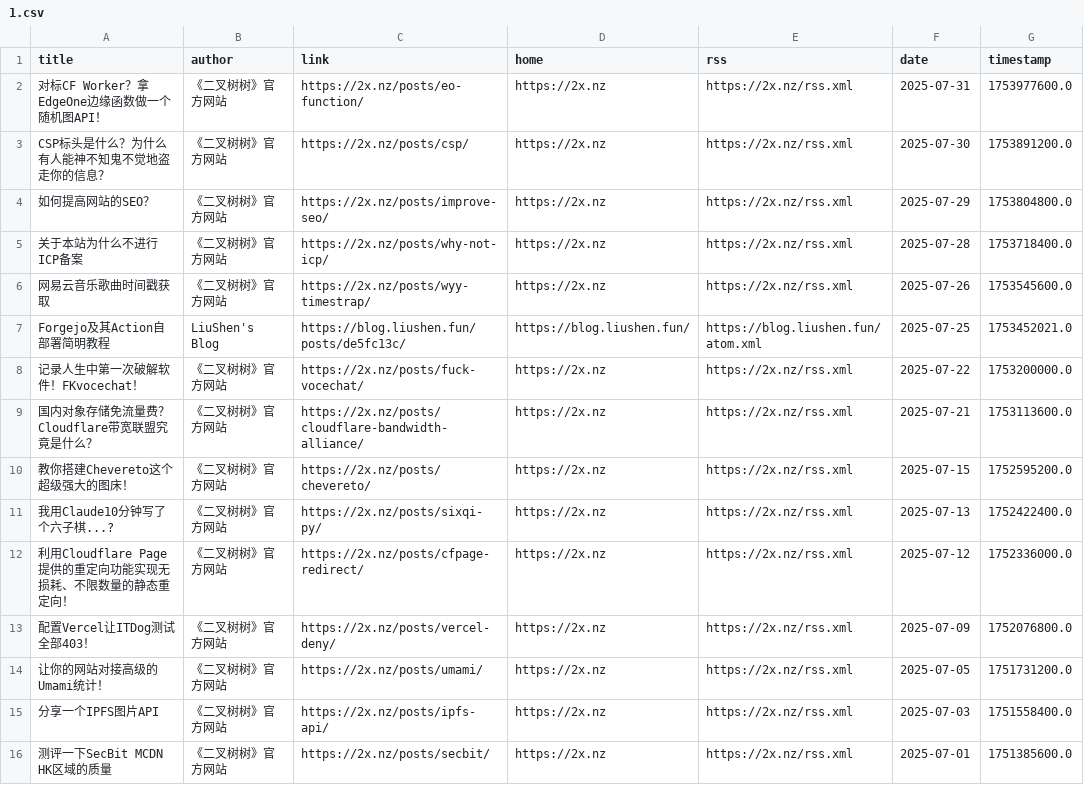
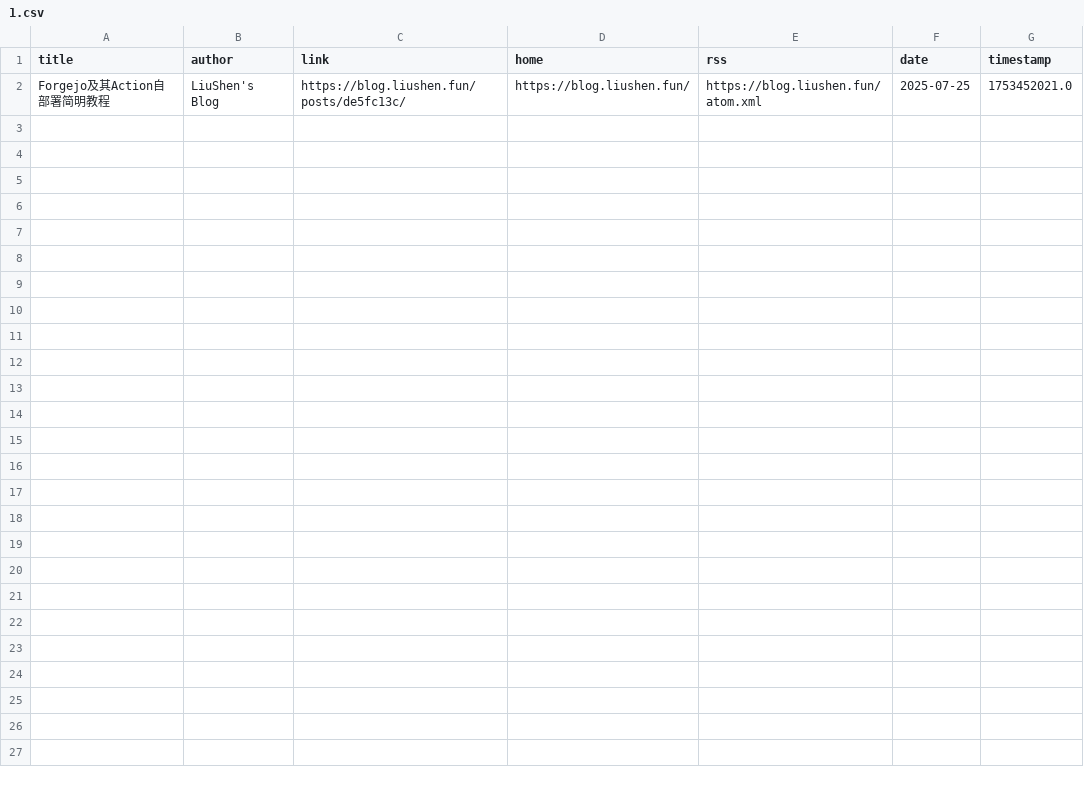
Before and after one commit to Kemeow0815/rssblog-source, a CSV file: date/202507/1.csv, drawn as a sheet; the diff names each change by its address in the sheet, - before the commit and + after, or states it on an @@ line.

```diff
--- a/date/202507/1.csv
+++ b/date/202507/1.csv
-row 2: 对标CF Worker？拿EdgeOne边缘函数做一个随机图API！ | 《二叉树树》官方网站 | https://2x.nz/posts/eo-function/ | https://2x.nz | https://2x.nz/rss.xml | 2025-07-31 | 1753977600.0
-row 3: CSP标头是什么？为什么有人能神不知鬼不觉地盗走你的信息？ | 《二叉树树》官方网站 | https://2x.nz/posts/csp/ | https://2x.nz | https://2x.nz/rss.xml | 2025-07-30 | 1753891200.0
-row 4: 如何提高网站的SEO？ | 《二叉树树》官方网站 | https://2x.nz/posts/improve-seo/ | https://2x.nz | https://2x.nz/rss.xml | 2025-07-29 | 1753804800.0
-row 5: 关于本站为什么不进行ICP备案 | 《二叉树树》官方网站 | https://2x.nz/posts/why-not-icp/ | https://2x.nz | https://2x.nz/rss.xml | 2025-07-28 | 1753718400.0
-row 6: 网易云音乐歌曲时间戳获取 | 《二叉树树》官方网站 | https://2x.nz/posts/wyy-timestrap/ | https://2x.nz | https://2x.nz/rss.xml | 2025-07-26 | 1753545600.0
-row 8: 记录人生中第一次破解软件！FKvocechat！ | 《二叉树树》官方网站 | https://2x.nz/posts/fuck-vocechat/ | https://2x.nz | https://2x.nz/rss.xml | 2025-07-22 | 1753200000.0
-row 9: 国内对象存储免流量费？Cloudflare带宽联盟究竟是什么？ | 《二叉树树》官方网站 | https://2x.nz/posts/cloudflare-bandwidth-alliance/ | https://2x.nz | https://2x.nz/rss.xml | 2025-07-21 | 1753113600.0
-row 10: 教你搭建Chevereto这个超级强大的图床！ | 《二叉树树》官方网站 | https://2x.nz/posts/chevereto/ | https://2x.nz | https://2x.nz/rss.xml | 2025-07-15 | 1752595200.0
-row 11: 我用Claude10分钟写了个六子棋...? | 《二叉树树》官方网站 | https://2x.nz/posts/sixqi-py/ | https://2x.nz | https://2x.nz/rss.xml | 2025-07-13 | 1752422400.0
-row 12: 利用Cloudflare Page提供的重定向功能实现无损耗、不限数量的静态重定向！ | 《二叉树树》官方网站 | https://2x.nz/posts/cfpage-redirect/ | https://2x.nz | https://2x.nz/rss.xml | 2025-07-12 | 1752336000.0
-row 13: 配置Vercel让ITDog测试全部403！ | 《二叉树树》官方网站 | https://2x.nz/posts/vercel-deny/ | https://2x.nz | https://2x.nz/rss.xml | 2025-07-09 | 1752076800.0
-row 14: 让你的网站对接高级的Umami统计！ | 《二叉树树》官方网站 | https://2x.nz/posts/umami/ | https://2x.nz | https://2x.nz/rss.xml | 2025-07-05 | 1751731200.0
-row 15: 分享一个IPFS图片API | 《二叉树树》官方网站 | https://2x.nz/posts/ipfs-api/ | https://2x.nz | https://2x.nz/rss.xml | 2025-07-03 | 1751558400.0
-row 16: 测评一下SecBit MCDN HK区域的质量 | 《二叉树树》官方网站 | https://2x.nz/posts/secbit/ | https://2x.nz | https://2x.nz/rss.xml | 2025-07-01 | 1751385600.0
```
Also changed, not shown: all/1.csv, date/202509/1.csv, 26 other files.
